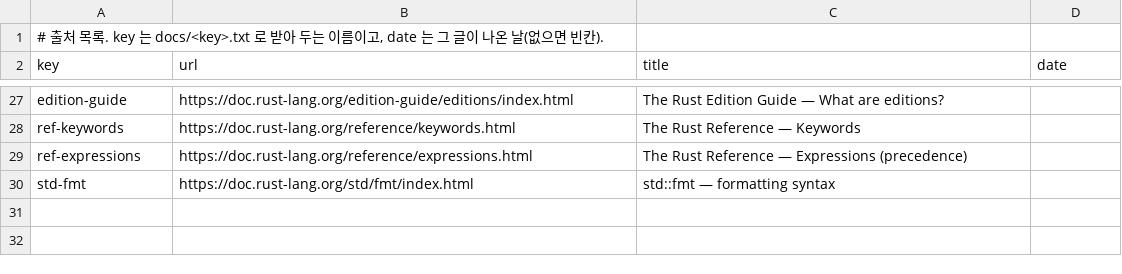
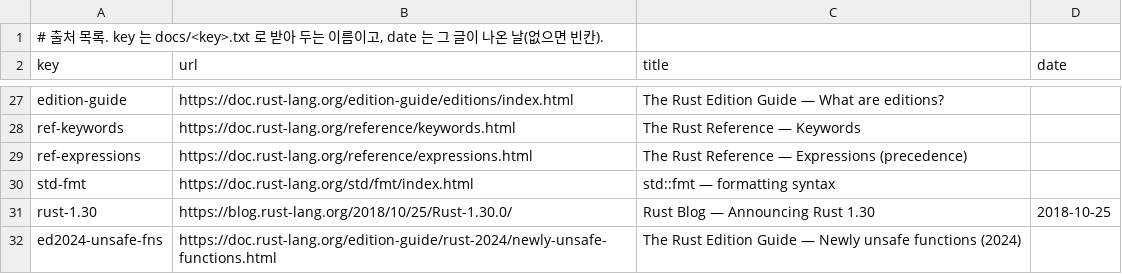
Before and after one commit to chobocho/treasure_house, a TSV file: rust/data/sources.tsv, drawn as a sheet; only a part is shown, gaps mark what is left out; the diff names each change by its address in the sheet, - before the commit and + after, or states it on an @@ line.

```diff
--- a/rust/data/sources.tsv
+++ b/rust/data/sources.tsv
+row 31: rust-1.30 | https://blog.rust-lang.org/2018/10/25/Rust-1.30.0/ | Rust Blog — Announcing Rust 1.30 | 2018-10-25
+row 32: ed2024-unsafe-fns | https://doc.rust-lang.org/edition-guide/rust-2024/newly-unsafe-functions.html | The Rust Edition Guide — Newly unsafe functions (2024)
```
Also changed, not shown: rust/data/features.tsv, rust/out/MANIFEST.tsv, 18 other files.
